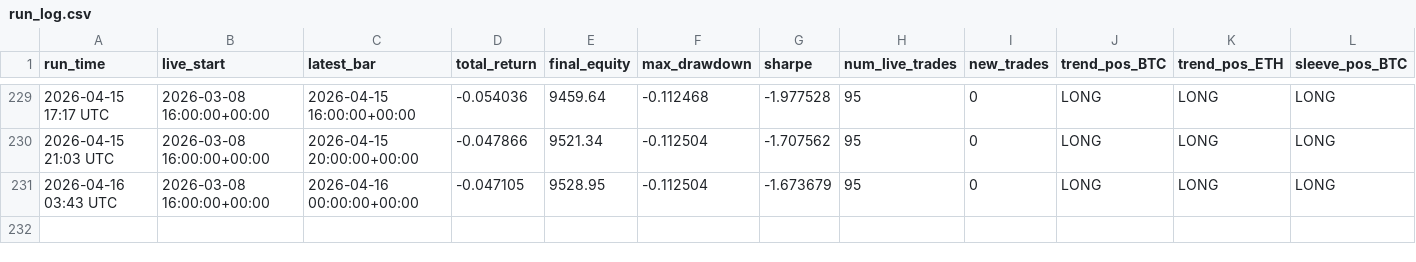
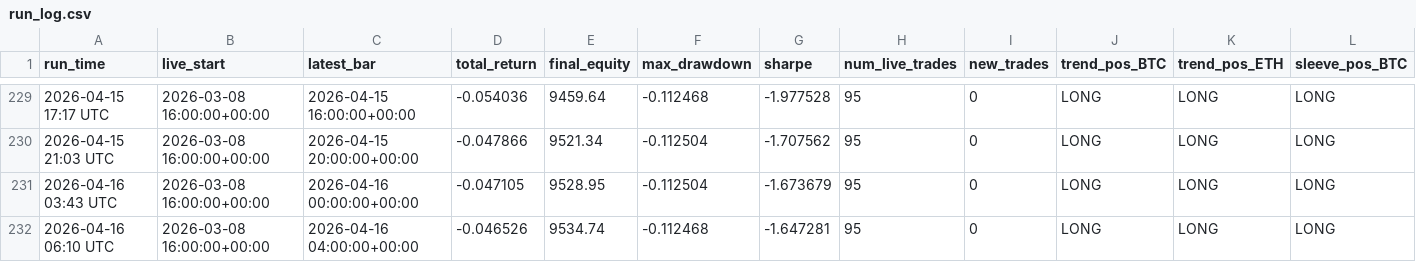
Before and after one commit to baeks0414/quant-4h-dual, a CSV file: results/paper_live_rt/run_log.csv, drawn as a sheet; only a part is shown, gaps mark what is left out; rows hold the shown columns only; the diff names each change by its address in the sheet, - before the commit and + after, or states it on an @@ line.

```diff
--- a/results/paper_live_rt/run_log.csv
+++ b/results/paper_live_rt/run_log.csv
+row 232: 2026-04-16 06:10 UTC | 2026-03-08 16:00:00+00:00 | 2026-04-16 04:00:00+00:00 | -0.046526 | 9534.74 | -0.112468 | -1.647281 | 95 | 0 | LONG | LONG | LONG
```
Also changed, not shown: results/paper_live_rt/equity_curve.csv, results/paper_live_rt/trades.csv, 1 other file.
